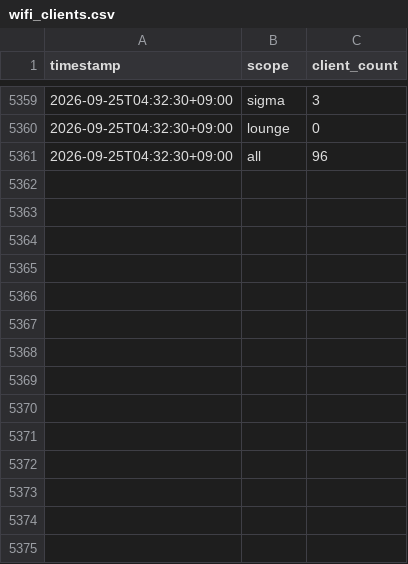
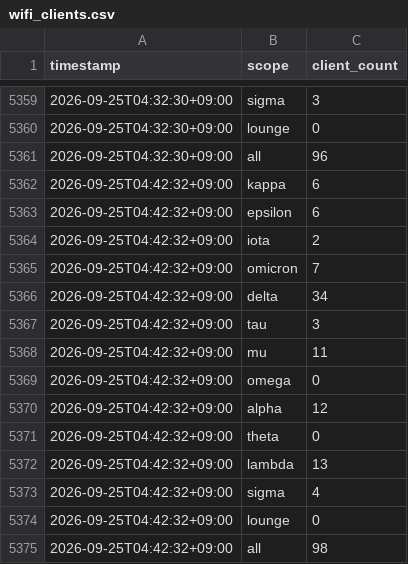
Before and after one commit to Lazyturtle0852/dtc-wifi-log, a CSV file: data/wifi_clients.csv, drawn as a sheet; only a part is shown, gaps mark what is left out; the diff names each change by its address in the sheet, - before the commit and + after, or states it on an @@ line.

```diff
--- a/data/wifi_clients.csv
+++ b/data/wifi_clients.csv
+row 5362: 2026-09-25T04:42:32+09:00 | kappa | 6
+row 5363: 2026-09-25T04:42:32+09:00 | epsilon | 6
+row 5364: 2026-09-25T04:42:32+09:00 | iota | 2
+row 5365: 2026-09-25T04:42:32+09:00 | omicron | 7
+row 5366: 2026-09-25T04:42:32+09:00 | delta | 34
+row 5367: 2026-09-25T04:42:32+09:00 | tau | 3
+row 5368: 2026-09-25T04:42:32+09:00 | mu | 11
+row 5369: 2026-09-25T04:42:32+09:00 | omega | 0
+row 5370: 2026-09-25T04:42:32+09:00 | alpha | 12
+row 5371: 2026-09-25T04:42:32+09:00 | theta | 0
+row 5372: 2026-09-25T04:42:32+09:00 | lambda | 13
+row 5373: 2026-09-25T04:42:32+09:00 | sigma | 4
+row 5374: 2026-09-25T04:42:32+09:00 | lounge | 0
+row 5375: 2026-09-25T04:42:32+09:00 | all | 98
```
Also changed, not shown: data/wifi_clients_wide.csv.
